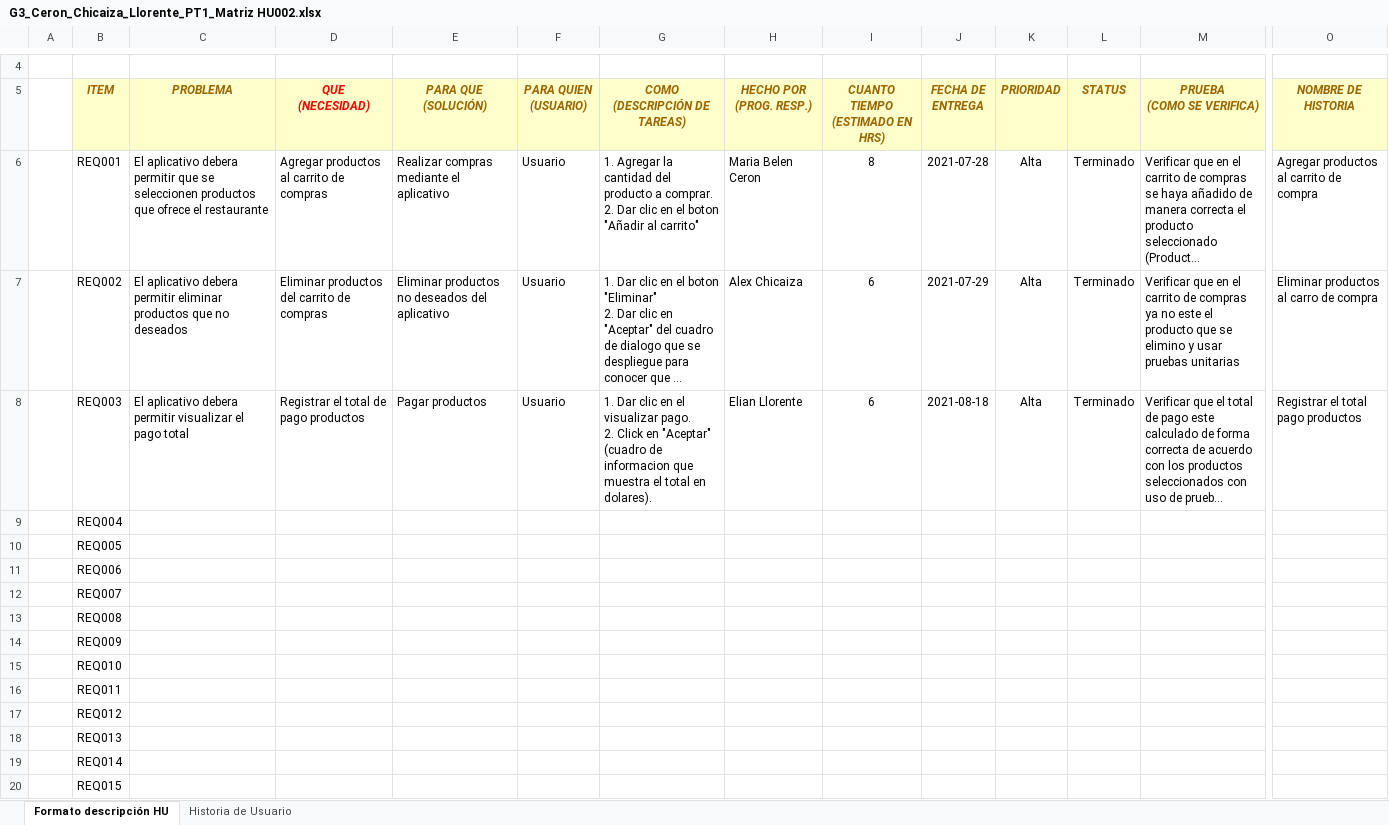
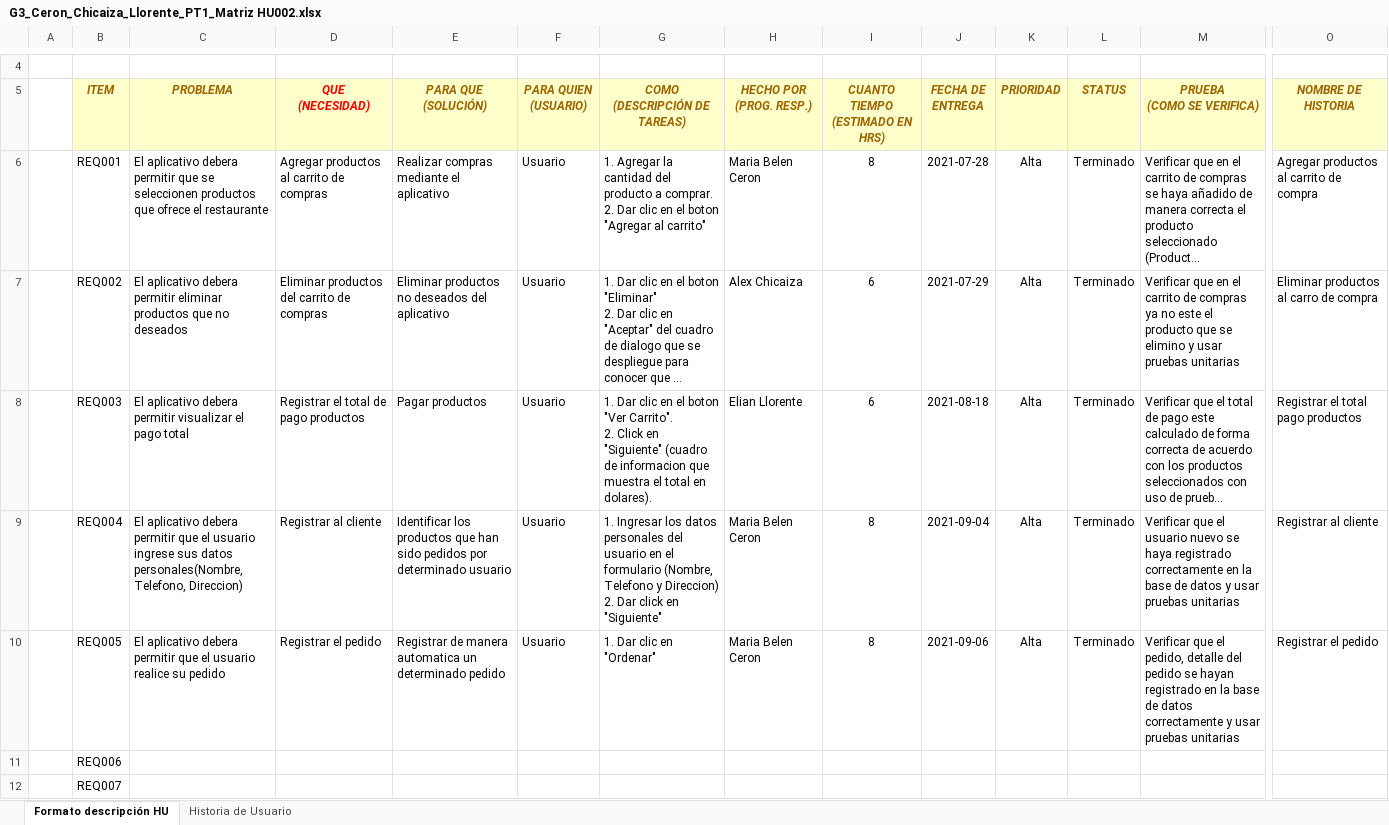
Before and after one commit to mariabelenceron/3712_G3_CeronChicaizaLlorente_GJenga, an Excel workbook: Documentacion/PREGAME/1. ELICITACION/1.3 Historias Usuario/G3_Ceron_Chicaiza_Llorente_PT1_Matriz HU002.xlsx, sheet Formato descripción HU, drawn as a sheet; only a part is shown, gaps mark what is left out; the shorter side is filled out with more unchanged rows; long unchanged cells end in …; values as stored, in another font and other column widths than the file's, no borders; removed rows and columns are numbered as before the commit, all else as after; rows hold the shown columns only; ↵ is a line break in a cell; the diff names each change by its address in the sheet, - before the commit and + after, or states it on an @@ line.

```diff
--- a/Documentacion/PREGAME/1. ELICITACION/1.3 Historias Usuario/G3_Ceron_Chicaiza_Llorente_PT1_Matriz HU002.xlsx (sheet Formato descripción HU)
+++ b/Documentacion/PREGAME/1. ELICITACION/1.3 Historias Usuario/G3_Ceron_Chicaiza_Llorente_PT1_Matriz HU002.xlsx (sheet Formato descripción HU)
-G6 (COMO (DESCRIPCIÓN DE TAREAS)): …el boton "Añadir al carrito"
+G6 (COMO (DESCRIPCIÓN DE TAREAS)): …el boton "Agregar al carrito"
-G8 (COMO (DESCRIPCIÓN DE TAREAS)): …en el visualizar pago. ↵ 2. Click en "Aceptar" (cuadro de…
+G8 (COMO (DESCRIPCIÓN DE TAREAS)): …en el boton "Ver Carrito". ↵ 2. Click en "Siguiente" (cuadro de…
-row 9:  | REQ004
-row 10:  | REQ005
+row 9:  | REQ004 | El aplicativo debera permitir que el usuario ingrese sus datos personales(Nombre, Telefono, Direccion) | Registrar al cliente | Identificar los productos que han sido pedidos por determinado usuario | Usuario | 1. Ingresar los datos personales del usuario en el formulario (Nombre, Telefono y Direccion) ↵ 2. Dar click en "Siguiente" | Maria Belen Ceron | 8 | 2021-09-04 | Alta | Terminado | Verificar que el usuario nuevo se haya registrado correctamente en la base de datos y usar pruebas unitarias | Registrar al cliente
+row 10:  | REQ005 | El aplicativo debera permitir que el usuario realice su pedido | Registrar el pedido | Registrar de manera automatica un determinado pedido | Usuario | 1. Dar clic en "Ordenar" | Maria Belen Ceron | 8 | 2021-09-06 | Alta | Terminado | Verificar que el pedido, detalle del pedido se hayan registrado en la base de datos correctamente y usar pruebas unitarias | Registrar el pedido
```
Also changed, not shown: sheet Historia de Usuario, 9 other files.
